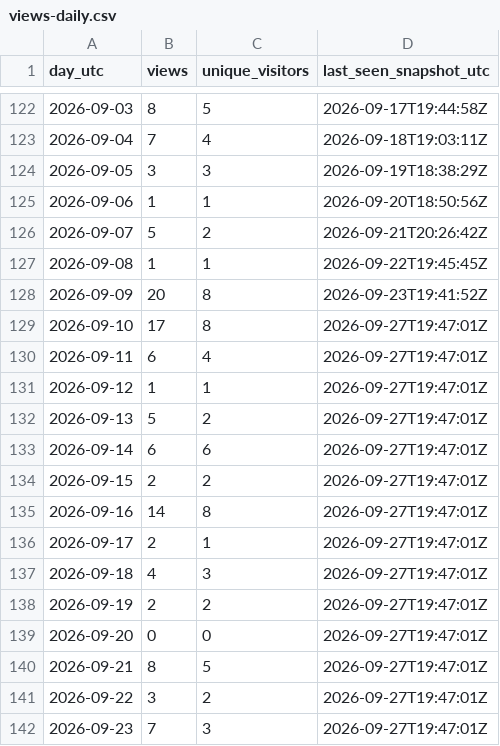
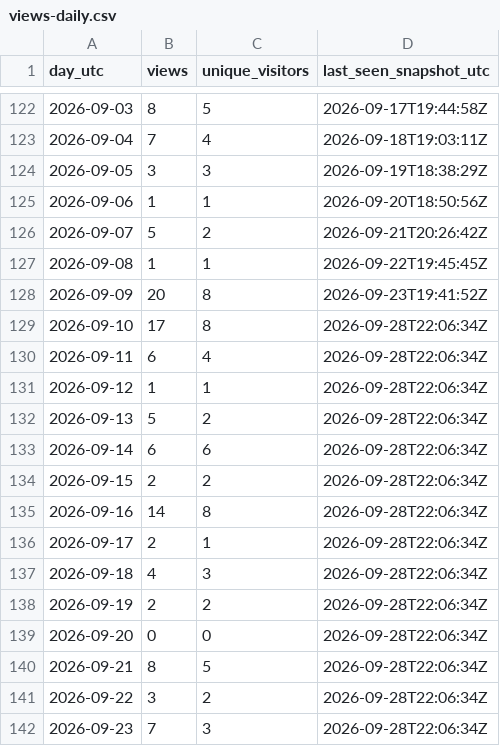
Before and after one commit to iawnfoanaowt/OneFind, a CSV file: traffic-history/views-daily.csv, drawn as a sheet; only a part is shown, gaps mark what is left out.

```diff
--- a/traffic-history/views-daily.csv
+++ b/traffic-history/views-daily.csv
@@ -128,15 +128,15 @@
 "2026-09-09","20","8","2026-09-23T19:41:52Z"
-"2026-09-10","17","8","2026-09-27T19:47:01Z"
-"2026-09-11","6","4","2026-09-27T19:47:01Z"
-"2026-09-12","1","1","2026-09-27T19:47:01Z"
-"2026-09-13","5","2","2026-09-27T19:47:01Z"
-"2026-09-14","6","6","2026-09-27T19:47:01Z"
-"2026-09-15","2","2","2026-09-27T19:47:01Z"
-"2026-09-16","14","8","2026-09-27T19:47:01Z"
-"2026-09-17","2","1","2026-09-27T19:47:01Z"
-"2026-09-18","4","3","2026-09-27T19:47:01Z"
-"2026-09-19","2","2","2026-09-27T19:47:01Z"
-"2026-09-20","0","0","2026-09-27T19:47:01Z"
-"2026-09-21","8","5","2026-09-27T19:47:01Z"
-"2026-09-22","3","2","2026-09-27T19:47:01Z"
-"2026-09-23","7","3","2026-09-27T19:47:01Z"
+"2026-09-10","17","8","2026-09-28T22:06:34Z"
+"2026-09-11","6","4","2026-09-28T22:06:34Z"
+"2026-09-12","1","1","2026-09-28T22:06:34Z"
+"2026-09-13","5","2","2026-09-28T22:06:34Z"
+"2026-09-14","6","6","2026-09-28T22:06:34Z"
+"2026-09-15","2","2","2026-09-28T22:06:34Z"
+"2026-09-16","14","8","2026-09-28T22:06:34Z"
+"2026-09-17","2","1","2026-09-28T22:06:34Z"
+"2026-09-18","4","3","2026-09-28T22:06:34Z"
+"2026-09-19","2","2","2026-09-28T22:06:34Z"
+"2026-09-20","0","0","2026-09-28T22:06:34Z"
+"2026-09-21","8","5","2026-09-28T22:06:34Z"
+"2026-09-22","3","2","2026-09-28T22:06:34Z"
+"2026-09-23","7","3","2026-09-28T22:06:34Z"
```
Also changed, not shown: traffic-history/release-downloads.csv, 11 other files.
